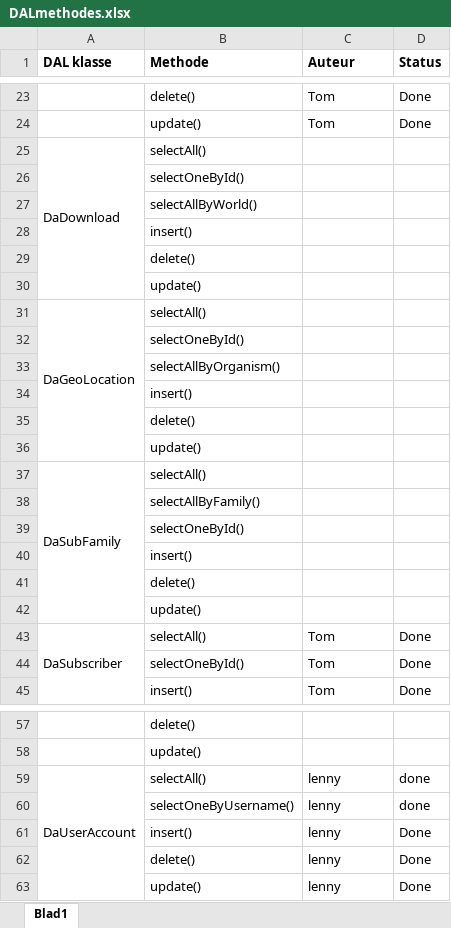
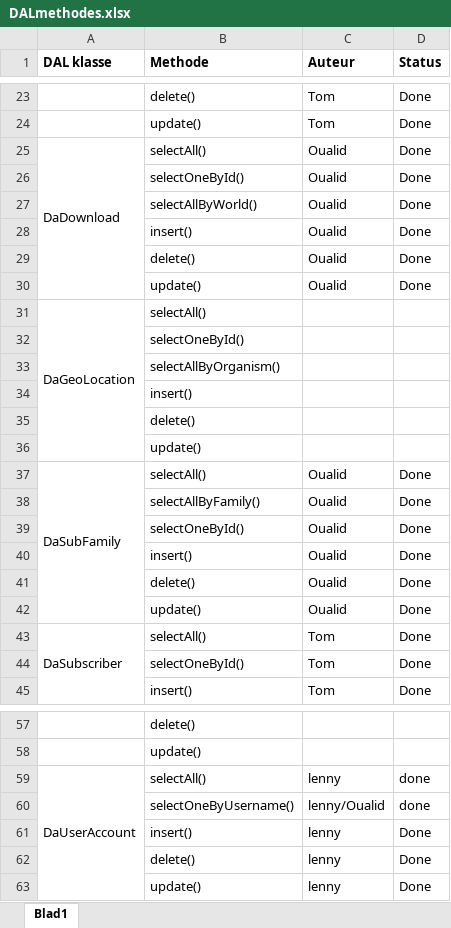
Before and after one commit to Biodiversity-Oman/ProjectOman, an Excel workbook: Doc/TakenVerdeling/DALmethodes.xlsx, sheet Blad1, drawn as a sheet; only a part is shown, gaps mark what is left out; values as stored, in another font and other column widths than the file's, no borders; removed rows and columns are numbered as before the commit, all else as after; the diff names each change by its address in the sheet, - before the commit and + after, or states it on an @@ line.

Commit message:
DAL download en subfamily gemaakt + getest (etc.)
- SubFamily refactored naar Subfamily. Subfamily is één woord.

- variabele Family family in Subfamily gewijzigd naar int familyId

- mysql connector toegevoegd in de lib folder want driver werd niet
gevonden (zoals bij ons project, Lenny). Nu zit de driver mee in het
project en kunnen geen(?) fouten onstaan.

```diff
--- a/Doc/TakenVerdeling/DALmethodes.xlsx (sheet Blad1)
+++ b/Doc/TakenVerdeling/DALmethodes.xlsx (sheet Blad1)
-C25 (Auteur): (empty)
+C25 (Auteur): Oualid
-D25 (Status): (empty)
+D25 (Status): Done
-row 26:  | selectOneById()
-row 27:  | selectAllByWorld()
-row 28:  | insert()
-row 29:  | delete()
-row 30:  | update()
+row 26:  | selectOneById() | Oualid | Done
+row 27:  | selectAllByWorld() | Oualid | Done
+row 28:  | insert() | Oualid | Done
+row 29:  | delete() | Oualid | Done
+row 30:  | update() | Oualid | Done
-C37 (Auteur): (empty)
+C37 (Auteur): Oualid
-D37 (Status): (empty)
+D37 (Status): Done
-row 38:  | selectAllByFamily()
-row 39:  | selectOneById()
-row 40:  | insert()
-row 41:  | delete()
-row 42:  | update()
+row 38:  | selectAllByFamily() | Oualid | Done
+row 39:  | selectOneById() | Oualid | Done
+row 40:  | insert() | Oualid | Done
+row 41:  | delete() | Oualid | Done
+row 42:  | update() | Oualid | Done
-C60 (Auteur): lenny
+C60 (Auteur): lenny/Oualid
```
Also changed, not shown: 11 other files.
